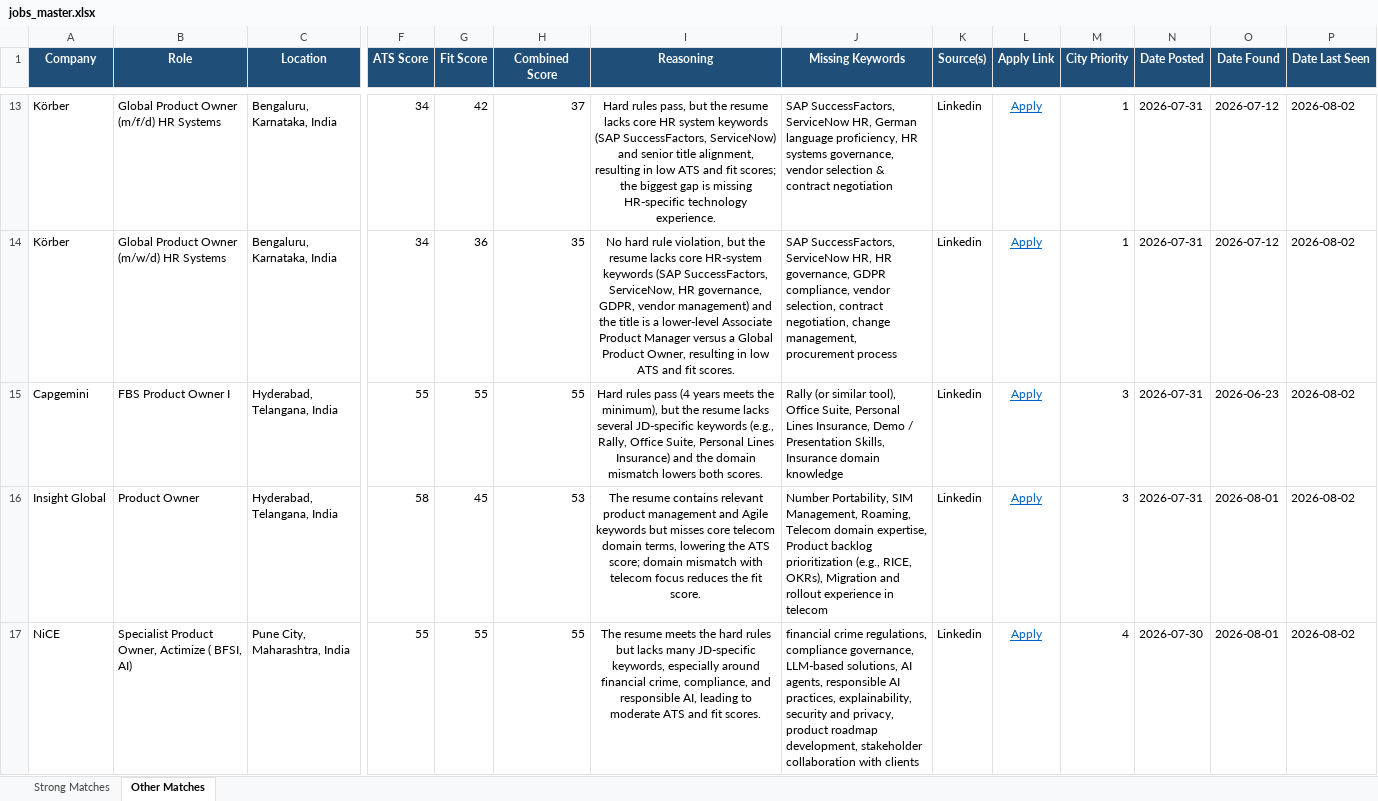
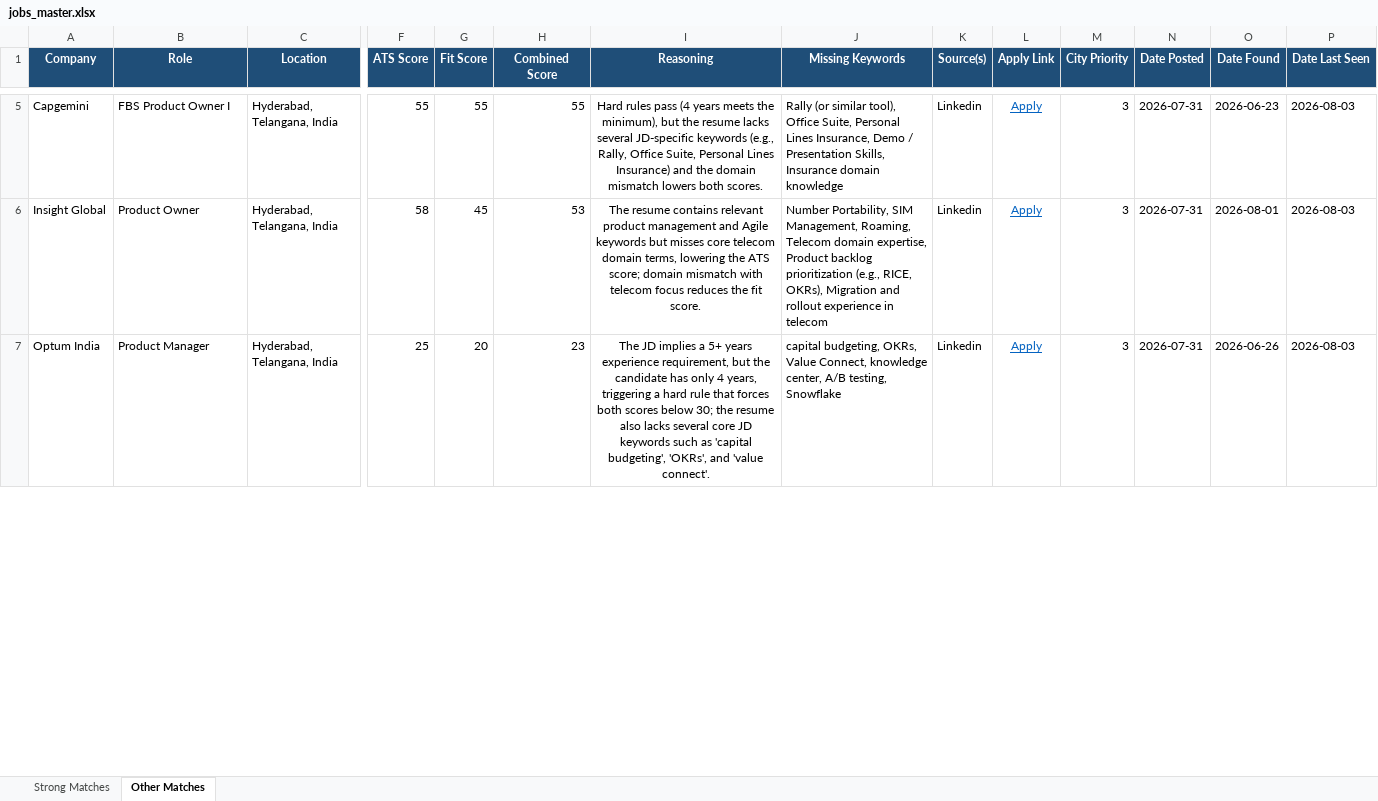
Before and after one commit to anirbanp19/Job-Tracker, an Excel workbook: output/jobs_master.xlsx, sheet Other Matches, drawn as a sheet; only a part is shown, gaps mark what is left out; values as stored, in another font and other column widths than the file's, no borders; removed rows and columns are numbered as before the commit, all else as after; rows hold the shown columns only; the diff covers the shown part only; the diff names each change by its address in the sheet, - before the commit and + after, or states it on an @@ line.

```diff
--- a/output/jobs_master.xlsx (sheet Other Matches)
+++ b/output/jobs_master.xlsx (sheet Other Matches)
-row 13: Körber | Global Product Owner (m/f/d) HR Systems | Bengaluru, Karnataka, India | 34 | 42 | 37 | Hard rules pass, but the resume lacks core HR system keywords (SAP SuccessFactors, ServiceNow) and senior title alignment, resulting in low ATS and fit scores; the biggest gap is missing HR‑specific technology experience. | SAP SuccessFactors, ServiceNow HR, German language proficiency, HR systems governance, vendor selection & contract negotiation | Linkedin | Apply | 1 | 2026-07-31 | 2026-07-12 | 2026-08-02
-row 14: Körber | Global Product Owner (m/w/d) HR Systems | Bengaluru, Karnataka, India | 34 | 36 | 35 | No hard rule violation, but the resume lacks core HR-system keywords (SAP SuccessFactors, ServiceNow, HR governance, GDPR, vendor management) and the title is a lower‑level Associate Product Manager versus a Global Product Owner, resulting in low ATS and fit scores. | SAP SuccessFactors, ServiceNow HR, HR governance, GDPR compliance, vendor selection, contract negotiation, change management, procurement process | Linkedin | Apply | 1 | 2026-07-31 | 2026-07-12 | 2026-08-02
-P5:P6 (Date Last Seen): 2026-08-02
+P5:P6 (Date Last Seen): 2026-08-03
-row 17: NiCE | Specialist Product Owner, Actimize ( BFSI, AI) | Pune City, Maharashtra, India | 55 | 55 | 55 | The resume meets the hard rules but lacks many JD-specific keywords, especially around financial crime, compliance, and responsible AI, leading to moderate ATS and fit scores. | financial crime regulations, compliance governance, LLM-based solutions, AI agents, responsible AI practices, explainability, security and privacy, product roadmap development, stakeholder collaboration with clients | Linkedin | Apply | 4 | 2026-07-30 | 2026-08-01 | 2026-08-02
+row 7: Optum India | Product Manager | Hyderabad, Telangana, India | 25 | 20 | 23 | The JD implies a 5+ years experience requirement, but the candidate has only 4 years, triggering a hard rule that forces both scores below 30; the resume also lacks several core JD keywords such as 'capital budgeting', 'OKRs', and 'value connect'. | capital budgeting, OKRs, Value Connect, knowledge center, A/B testing, Snowflake | Linkedin | Apply | 3 | 2026-07-31 | 2026-06-26 | 2026-08-03
```
Also changed, not shown: 10 removed rows and 14 edited cells elsewhere in this sheet, sheet Strong Matches, 1 other file.
